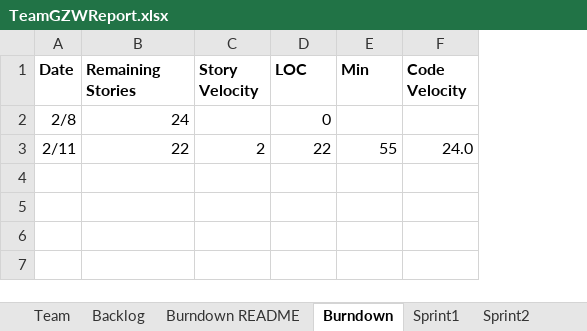
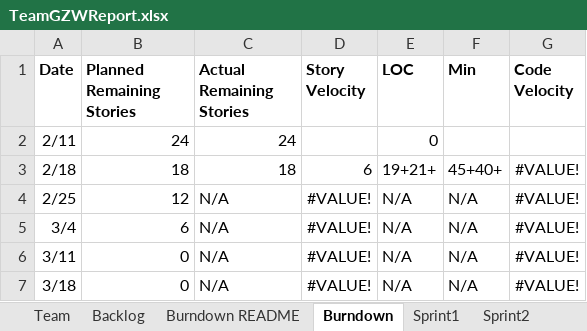
Before and after one commit to Gaojie-Li/SSW555Project, an Excel workbook: TeamGZWReport.xlsx, sheet Burndown, drawn as a sheet; values as stored, in another font and other column widths than the file's, no borders; charts and pictures not drawn; removed rows and columns are numbered as before the commit, all else as after; the diff names each change by its address in the sheet, - before the commit and + after, or states it on an @@ line.

Commit message:
updated for UC01/04

```diff
--- a/TeamGZWReport.xlsx (sheet Burndown)
+++ b/TeamGZWReport.xlsx (sheet Burndown)
+column C (Actual Remaining Stories), row 2: 24
-B1: Remaining Stories
+B1: Planned Remaining Stories
-A2 (Date): 2/8
+A2 (Date): 2/11
-row 3: 2/11 | 22 | 2 | 22 | 55 | 24.0
+row 3: 2/18 | 18 | 18 | 6 | 19+21+ | 45+40+ | #VALUE!
+row 4: 2/25 | 12 | N/A | #VALUE! | N/A | N/A | #VALUE!
+row 5: 3/4 | 6 | N/A | #VALUE! | N/A | N/A | #VALUE!
+row 6: 3/11 | 0 | N/A | #VALUE! | N/A | N/A | #VALUE!
+row 7: 3/18 | 0 | N/A | #VALUE! | N/A | N/A | #VALUE!
```
Also changed, not shown: sheet Sprint1, sheet Backlog, charts or pictures.
